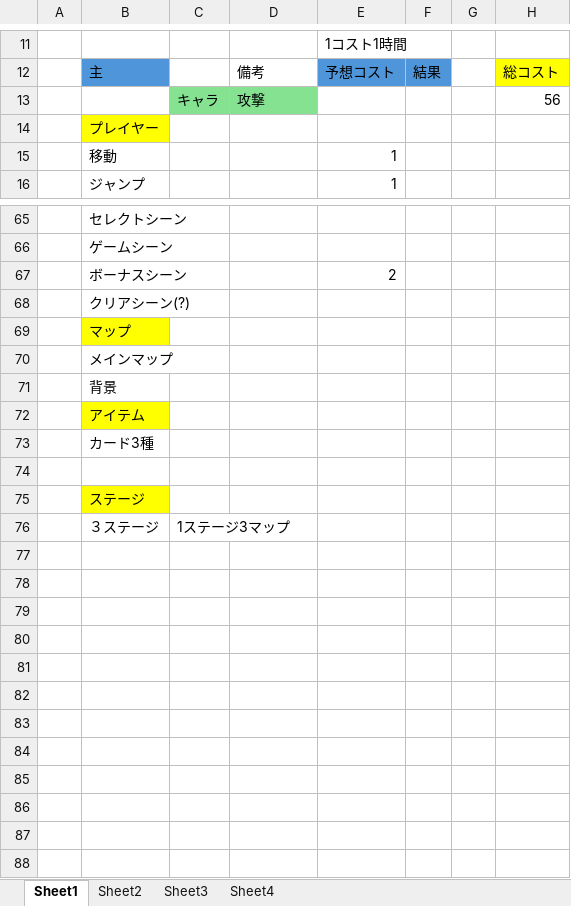
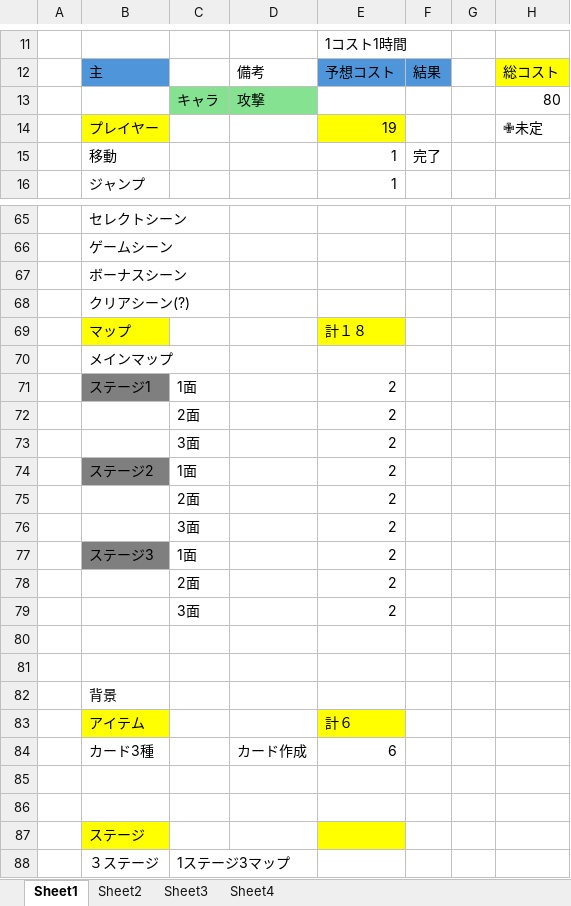
Before and after one commit to hir4rin/2025_winter, an Excel workbook: 冬休みコスト表.xlsx, sheet Sheet1, drawn as a sheet; only a part is shown, gaps mark what is left out; values as stored, in another font and other column widths than the file's, no borders; removed rows and columns are numbered as before the commit, all else as after; the diff covers the shown part only; the diff names each change by its address in the sheet, - before the commit and + after, or states it on an @@ line.

```diff
--- a/冬休みコスト表.xlsx (sheet Sheet1)
+++ b/冬休みコスト表.xlsx (sheet Sheet1)
-H13: 56
+H13: 80
-row 14:  | プレイヤー
+row 14:  | プレイヤー |  |  | 19 |  |  | ✙未定
-F15: (empty)
+F15: 完了
-E67: 2
+E67: (empty)
-E69: (empty)
+E69: 計１８
-E69 fill: none
+E69 fill: #FFFF00
+row 71:  | ステージ1 | 1面 |  | 2
+row 72:  |  | 2面 |  | 2
+row 73:  |  | 3面 |  | 2
+row 74:  | ステージ2 | 1面 |  | 2
+row 75:  |  | 2面 |  | 2
+row 76:  |  | 3面 |  | 2
+row 77:  | ステージ3 | 1面 |  | 2
+row 78:  |  | 2面 |  | 2
+row 79:  |  | 3面 |  | 2
+row 80: (empty)
+row 81: (empty)
-E83: (empty)
+E83: 計６
-E83 fill: none
+E83 fill: #FFFF00
+row 84:  | カード3種 |  | カード作成 | 6
-B85: カード3種
+B85: (empty)
-E87 fill: none
+E87 fill: #FFFF00
```
Also changed, not shown: 4 added rows, 4 removed rows, 16 edited cells and cell formats elsewhere in this sheet, sheet Sheet2.
